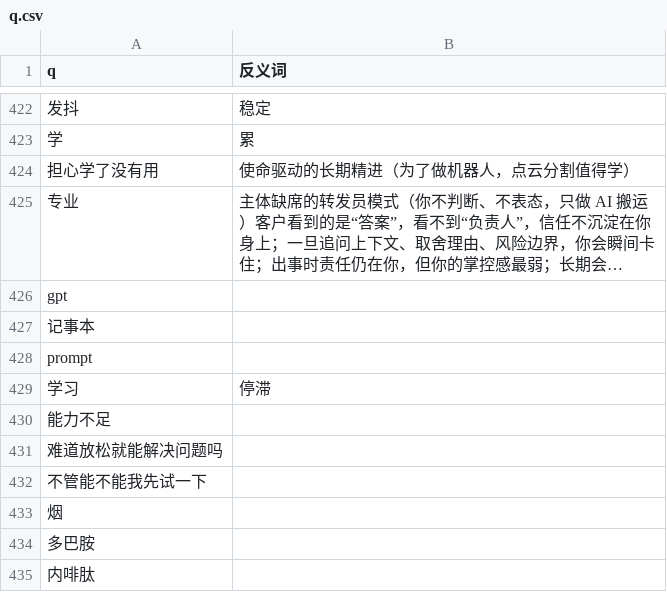
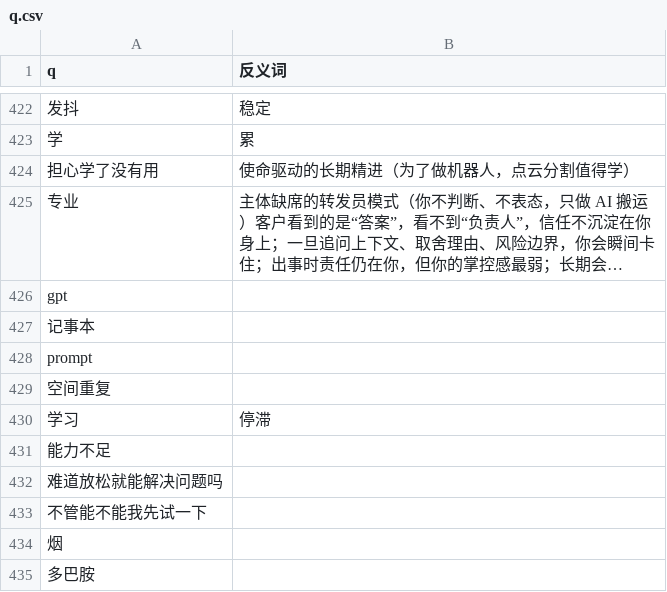
Before and after one commit to ShengNW/SnwWeb_Concept, a CSV file: q.csv, drawn as a sheet; only a part is shown, gaps mark what is left out; the shorter side is filled out with more unchanged rows; long unchanged cells end in …; the diff names each change by its address in the sheet, - before the commit and + after, or states it on an @@ line.

Commit message:
空间重复

```diff
--- a/q.csv
+++ b/q.csv
+row 429: 空间重复
```
